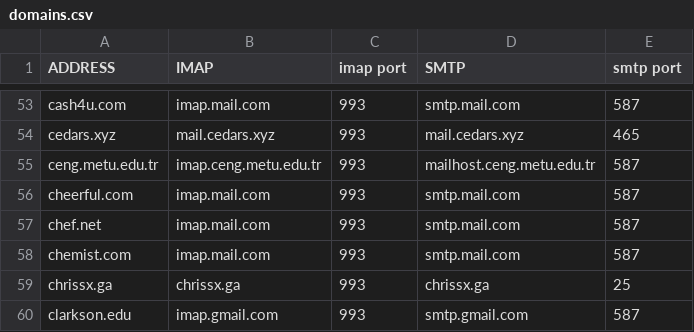
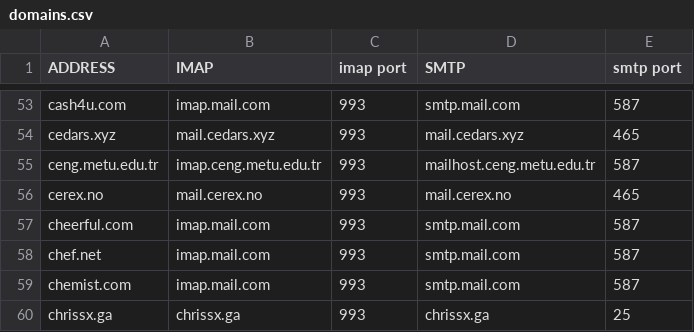
Before and after one commit to LukeSmithxyz/mutt-wizard, a CSV file: share/domains.csv, drawn as a sheet; only a part is shown, gaps mark what is left out; the shorter side is filled out with more unchanged rows; the diff names each change by its address in the sheet, - before the commit and + after, or states it on an @@ line.

Commit message:
Update domains.csv

```diff
--- a/share/domains.csv
+++ b/share/domains.csv
+row 56: cerex.no | mail.cerex.no | 993 | mail.cerex.no | 465
```
